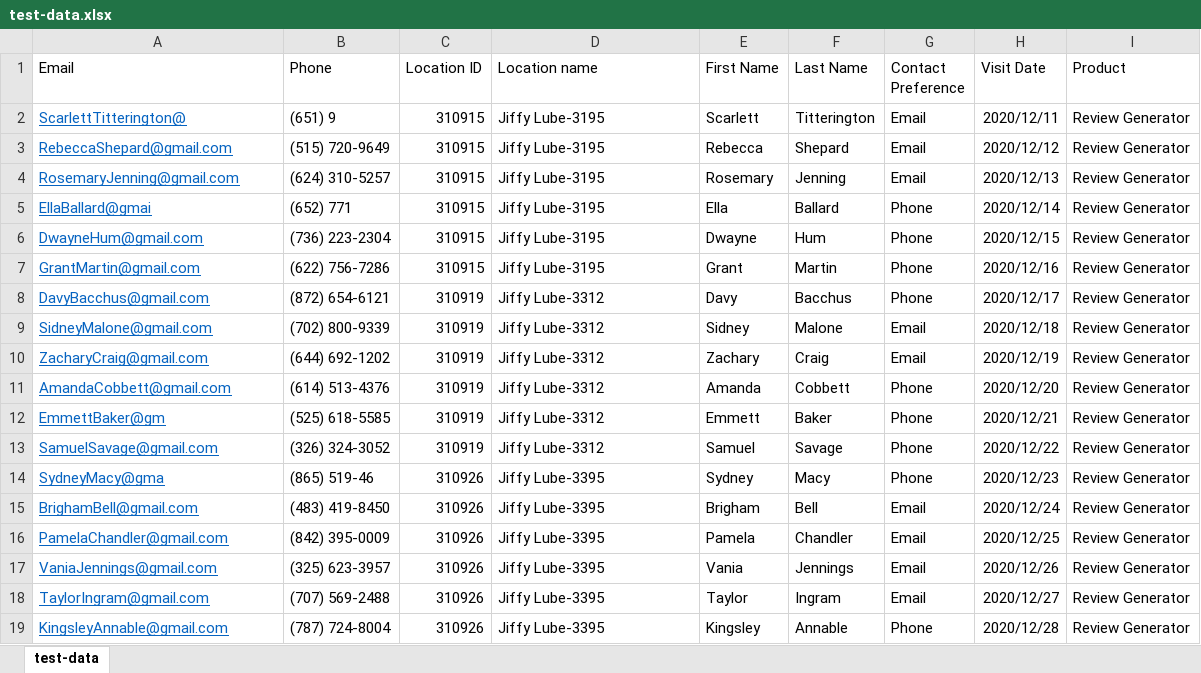
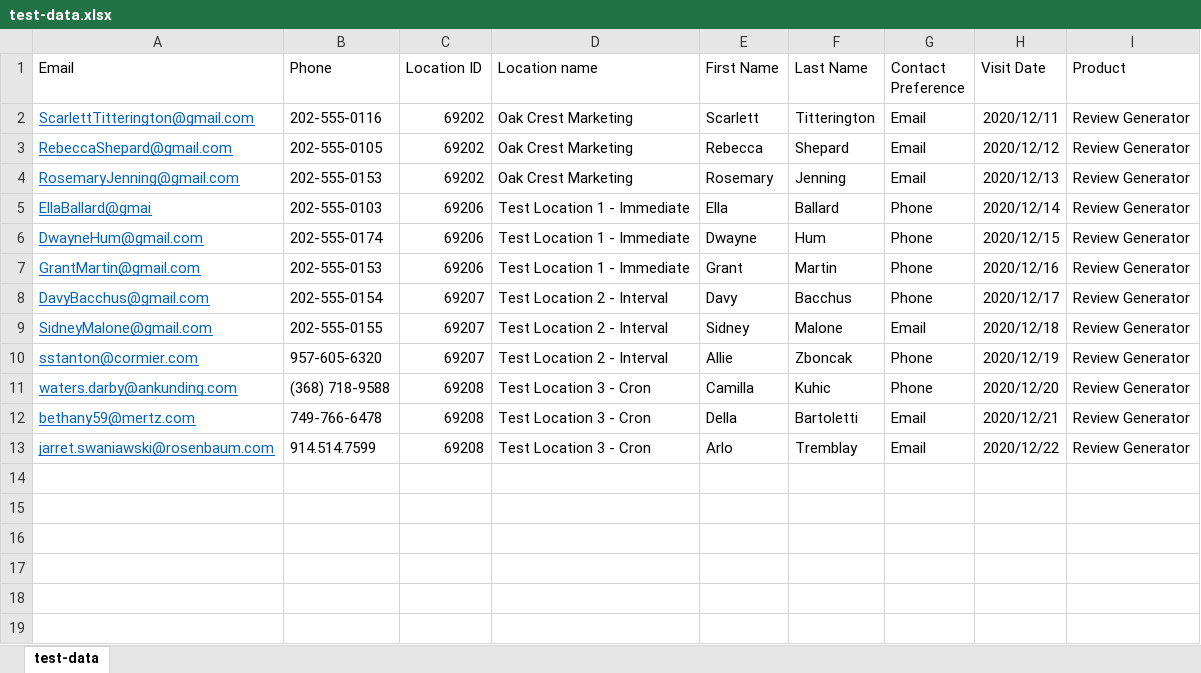
Before and after one commit to sathish1409/test, an Excel workbook: test-data.xlsx, sheet test-data, drawn as a sheet; values as stored, in another font and other column widths than the file's, no borders; removed rows and columns are numbered as before the commit, all else as after; the diff names each change by its address in the sheet, - before the commit and + after, or states it on an @@ line.

Commit message:
Add files via upload

```diff
--- a/test-data.xlsx (sheet test-data)
+++ b/test-data.xlsx (sheet test-data)
-A2 (Email): ScarlettTitterington@
+A2 (Email): ScarlettTitterington@gmail.com
-B2 (Phone): (651) 9
+B2 (Phone): 202-555-0116
-C2:C4 (Location ID): 310915
+C2:C4 (Location ID): 69202
-D2:D4 (Location name): Jiffy Lube-3195
+D2:D4 (Location name): Oak Crest Marketing
-B3 (Phone): (515) 720-9649
+B3 (Phone): 202-555-0105
-B4 (Phone): (624) 310-5257
+B4 (Phone): 202-555-0153
-B5 (Phone): (652) 771
+B5 (Phone): 202-555-0103
-C5:C7 (Location ID): 310915
+C5:C7 (Location ID): 69206
-D5:D7 (Location name): Jiffy Lube-3195
+D5:D7 (Location name): Test Location 1 - Immediate
-B6 (Phone): (736) 223-2304
+B6 (Phone): 202-555-0174
-B7 (Phone): (622) 756-7286
+B7 (Phone): 202-555-0153
-B8 (Phone): (872) 654-6121
+B8 (Phone): 202-555-0154
-C8:C9 (Location ID): 310919
+C8:C9 (Location ID): 69207
-D8:D9 (Location name): Jiffy Lube-3312
+D8:D9 (Location name): Test Location 2 - Interval
-B9 (Phone): (702) 800-9339
+B9 (Phone): 202-555-0155
-row 10: ZacharyCraig@gmail.com | (644) 692-1202 | 310919 | Jiffy Lube-3312 | Zachary | Craig | Email | 2020/12/19 | Review Generator
-row 11: AmandaCobbett@gmail.com | (614) 513-4376 | 310919 | Jiffy Lube-3312 | Amanda | Cobbett | Phone | 2020/12/20 | Review Generator
-row 12: EmmettBaker@gm | (525) 618-5585 | 310919 | Jiffy Lube-3312 | Emmett | Baker | Phone | 2020/12/21 | Review Generator
-row 13: SamuelSavage@gmail.com | (326) 324-3052 | 310919 | Jiffy Lube-3312 | Samuel | Savage | Phone | 2020/12/22 | Review Generator
-row 14: SydneyMacy@gma | (865) 519-46 | 310926 | Jiffy Lube-3395 | Sydney | Macy | Phone | 2020/12/23 | Review Generator
-row 15: BrighamBell@gmail.com | (483) 419-8450 | 310926 | Jiffy Lube-3395 | Brigham | Bell | Email | 2020/12/24 | Review Generator
-row 16: PamelaChandler@gmail.com | (842) 395-0009 | 310926 | Jiffy Lube-3395 | Pamela | Chandler | Email | 2020/12/25 | Review Generator
-row 17: VaniaJennings@gmail.com | (325) 623-3957 | 310926 | Jiffy Lube-3395 | Vania | Jennings | Email | 2020/12/26 | Review Generator
-row 18: TaylorIngram@gmail.com | (707) 569-2488 | 310926 | Jiffy Lube-3395 | Taylor | Ingram | Email | 2020/12/27 | Review Generator
-row 19: KingsleyAnnable@gmail.com | (787) 724-8004 | 310926 | Jiffy Lube-3395 | Kingsley | Annable | Phone | 2020/12/28 | Review Generator
+row 10: sstanton@cormier.com | 957-605-6320 | 69207 | Test Location 2 - Interval | Allie | Zboncak | Phone | 2020/12/19 | Review Generator
+row 11: waters.darby@ankunding.com | (368) 718-9588 | 69208 | Test Location 3 - Cron | Camilla | Kuhic | Phone | 2020/12/20 | Review Generator
+row 12: bethany59@mertz.com | 749-766-6478 | 69208 | Test Location 3 - Cron | Della | Bartoletti | Email | 2020/12/21 | Review Generator
+row 13: jarret.swaniawski@rosenbaum.com | 914.514.7599 | 69208 | Test Location 3 - Cron | Arlo | Tremblay | Email | 2020/12/22 | Review Generator
```
